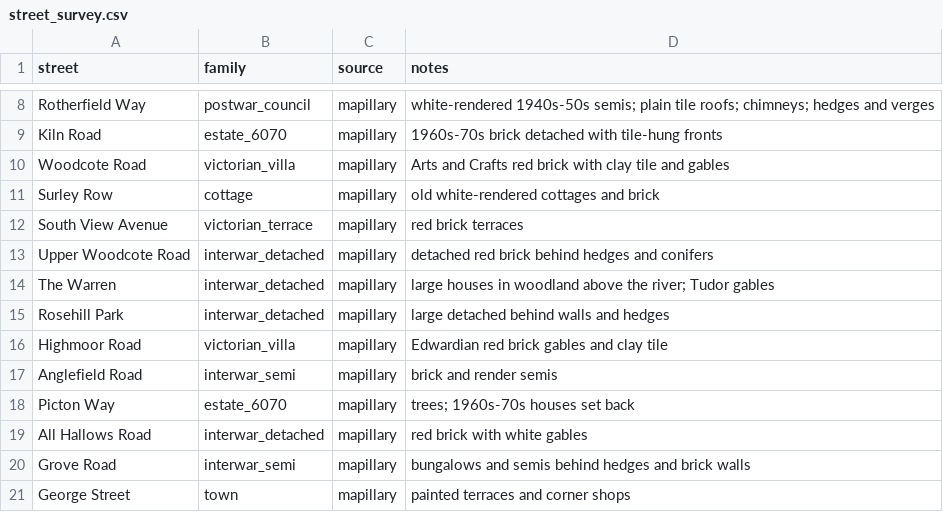
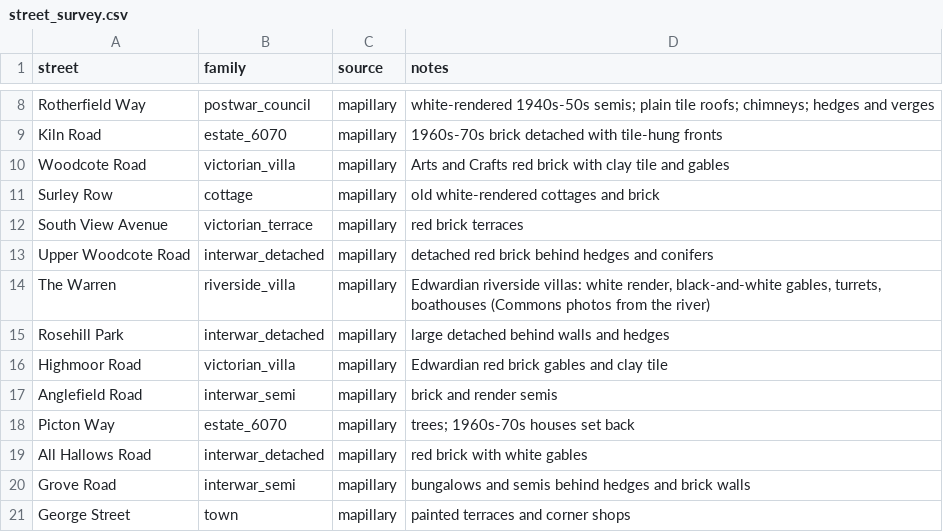
Before and after one commit to a-adz-1/cav-craft, a CSV file: docs/street_survey.csv, drawn as a sheet; only a part is shown, gaps mark what is left out.

```diff
--- a/docs/street_survey.csv
+++ b/docs/street_survey.csv
@@ -13,3 +13,3 @@ South View Avenue,victorian_terrace,mapillary,red brick terraces
 Upper Woodcote Road,interwar_detached,mapillary,detached red brick behind hedges and conifers
-The Warren,interwar_detached,mapillary,large houses in woodland above the river; Tudor gables
+The Warren,riverside_villa,mapillary,"Edwardian riverside villas: white render, black-and-white gables, turrets, boathouses (Commons photos from the river)"
 Rosehill Park,interwar_detached,mapillary,large detached behind walls and hedges
```
Also changed, not shown: 4 other files.
